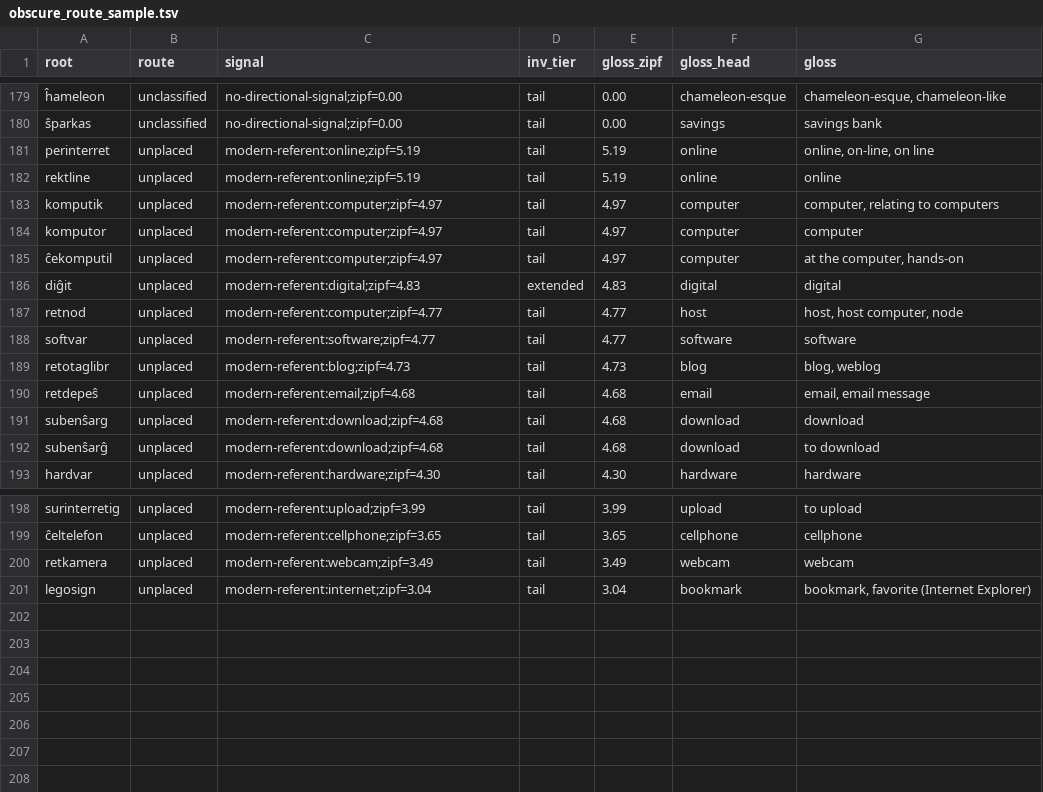
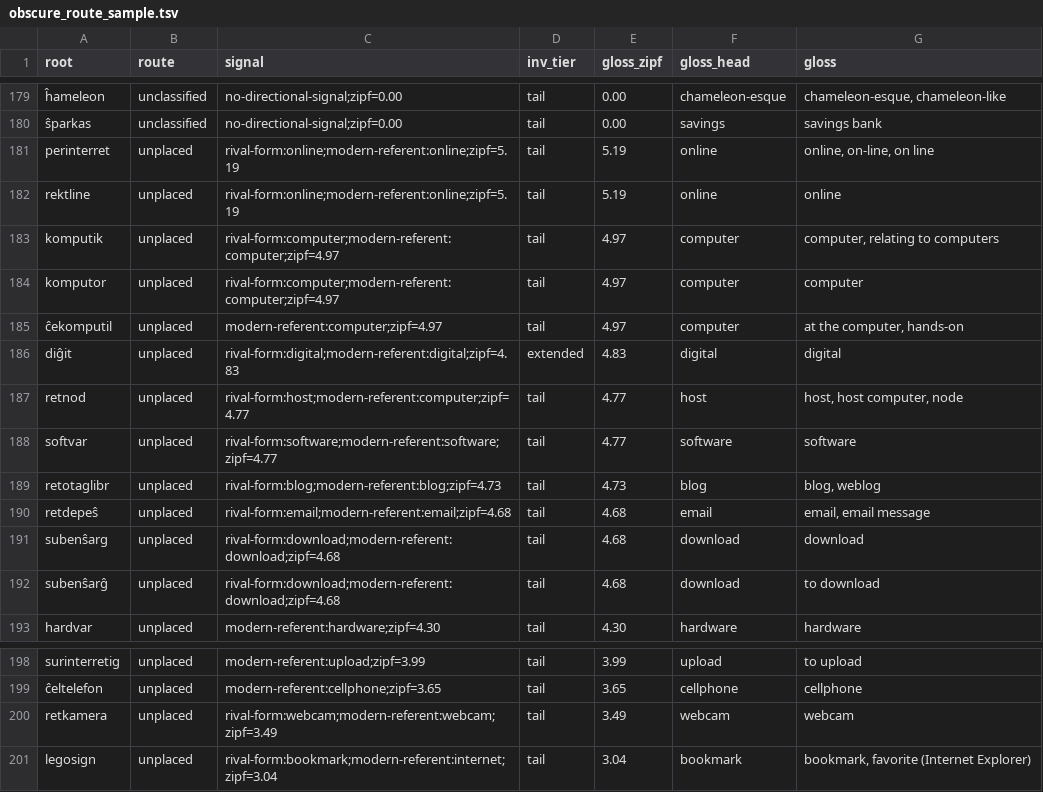
Before and after one commit to Ramunas01/esperanto-lexicon, a TSV file: data/analysis/lifecycle/obscure_route_sample.tsv, drawn as a sheet; only a part is shown, gaps mark what is left out; the diff names each change by its address in the sheet, - before the commit and + after, or states it on an @@ line.

```diff
--- a/data/analysis/lifecycle/obscure_route_sample.tsv
+++ b/data/analysis/lifecycle/obscure_route_sample.tsv
-C181:C182 (signal): modern-referent:online;zipf=5.19
+C181:C182 (signal): rival-form:online;modern-referent:online;zipf=5.19
-C183:C184 (signal): modern-referent:computer;zipf=4.97
+C183:C184 (signal): rival-form:computer;modern-referent:computer;zipf=4.97
-C186 (signal): modern-referent:digital;zipf=4.83
+C186 (signal): rival-form:digital;modern-referent:digital;zipf=4.83
-C187 (signal): modern-referent:computer;zipf=4.77
+C187 (signal): rival-form:host;modern-referent:computer;zipf=4.77
-C188 (signal): modern-referent:software;zipf=4.77
+C188 (signal): rival-form:software;modern-referent:software;zipf=4.77
-C189 (signal): modern-referent:blog;zipf=4.73
+C189 (signal): rival-form:blog;modern-referent:blog;zipf=4.73
-C190 (signal): modern-referent:email;zipf=4.68
+C190 (signal): rival-form:email;modern-referent:email;zipf=4.68
-C191:C192 (signal): modern-referent:download;zipf=4.68
+C191:C192 (signal): rival-form:download;modern-referent:download;zipf=4.68
-C200 (signal): modern-referent:webcam;zipf=3.49
+C200 (signal): rival-form:webcam;modern-referent:webcam;zipf=3.49
-C201 (signal): modern-referent:internet;zipf=3.04
+C201 (signal): rival-form:bookmark;modern-referent:internet;zipf=3.04
```
Also changed, not shown: 3 other files.
